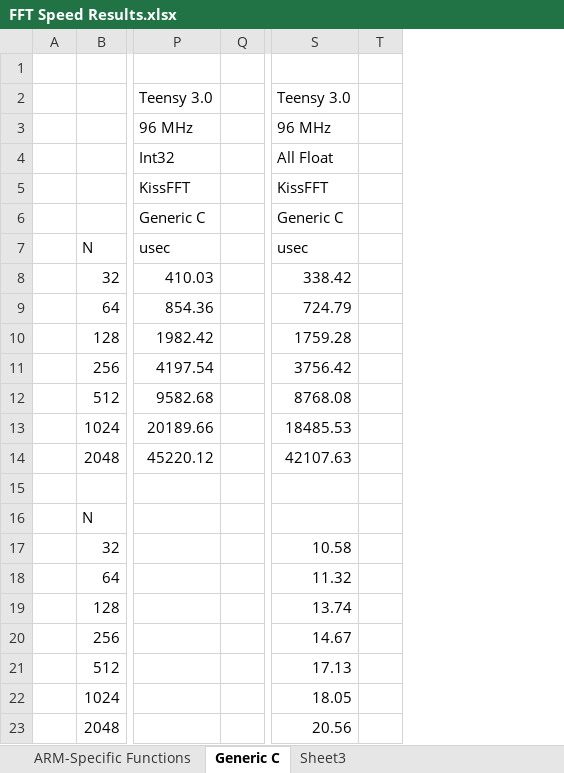
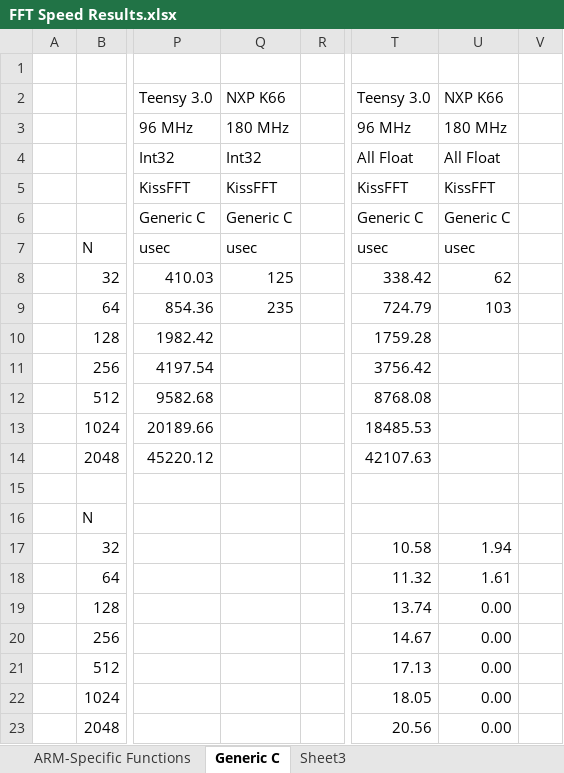
Before and after one commit to chipaudette/OpenAudio, an Excel workbook: Arduino/2015-07_Benchmarking/FFT Speed Results.xlsx, sheet Generic C, drawn as a sheet; only a part is shown, gaps mark what is left out; values as stored, in another font and other column widths than the file's, no borders; the diff names each change by its address in the sheet, - before the commit and + after, or states it on an @@ line.

```diff
--- a/Arduino/2015-07_Benchmarking/FFT Speed Results.xlsx (sheet Generic C)
+++ b/Arduino/2015-07_Benchmarking/FFT Speed Results.xlsx (sheet Generic C)
+column Q, rows 2-9: NXP K66 | 180 MHz | Int32 | KissFFT | Generic C | usec | 125 | 235
+column U, rows 2-23: NXP K66 | 180 MHz | All Float | KissFFT | Generic C | usec | 62 | 103 |  |  |  |  |  |  |  | 1.94 | 1.61 | 0.00 | 0.00 | 0.00 | 0.00 | 0.00
```
Also changed, not shown: formulas that keep their value, Arduino/2015-07_Benchmarking/FIR Speed Results.xlsx, 1 other file.
